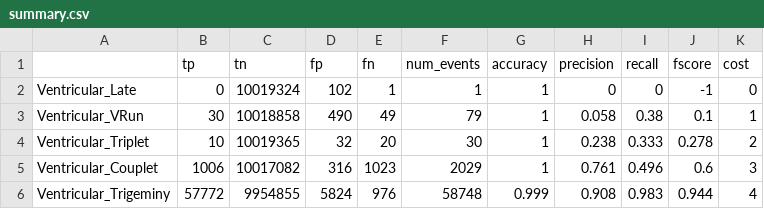
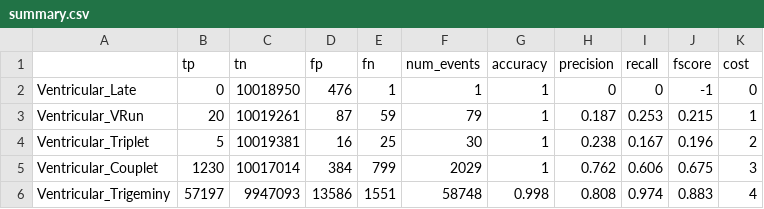
Before and after one commit to cutlass90/state_based_classifier, a CSV file: summary.csv, drawn as a sheet; only a part is shown; the diff covers the shown part only.

```diff
--- a/summary.csv
+++ b/summary.csv
@@ -1,6 +1,6 @@
 ,     tp     ,     tn     ,     fp     ,     fn     , num_events ,  accuracy  , precision  ,   recall   ,   fscore   ,    cost
-Ventricular_Late,0,10019324,102,1,1,1,0,0,-1,0
-Ventricular_VRun,30,10018858,490,49,79,1,0.058,0.38,0.1,1
-Ventricular_Triplet,10,10019365,32,20,30,1,0.238,0.333,0.278,2
-Ventricular_Couplet,1006,10017082,316,1023,2029,1,0.761,0.496,0.6,3
-Ventricular_Trigeminy,57772,9954855,5824,976,58748,0.999,0.908,0.983,0.944,4
+Ventricular_Late,0,10018950,476,1,1,1,0,0,-1,0
+Ventricular_VRun,20,10019261,87,59,79,1,0.187,0.253,0.215,1
+Ventricular_Triplet,5,10019381,16,25,30,1,0.238,0.167,0.196,2
+Ventricular_Couplet,1230,10017014,384,799,2029,1,0.762,0.606,0.675,3
+Ventricular_Trigeminy,57197,9947093,13586,1551,58748,0.998,0.808,0.974,0.883,4
```
Also changed, not shown: 111 edited cells elsewhere in this file, 7 other files.
